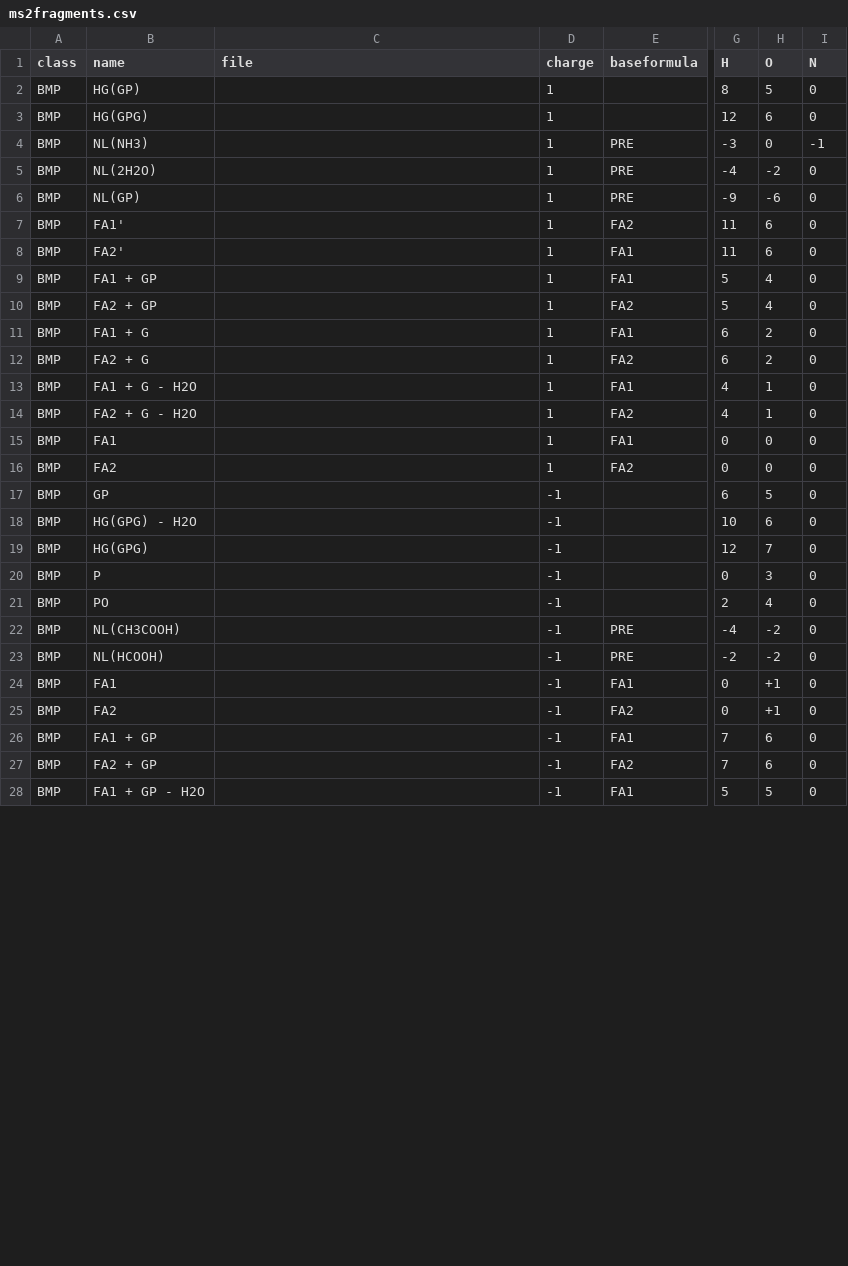
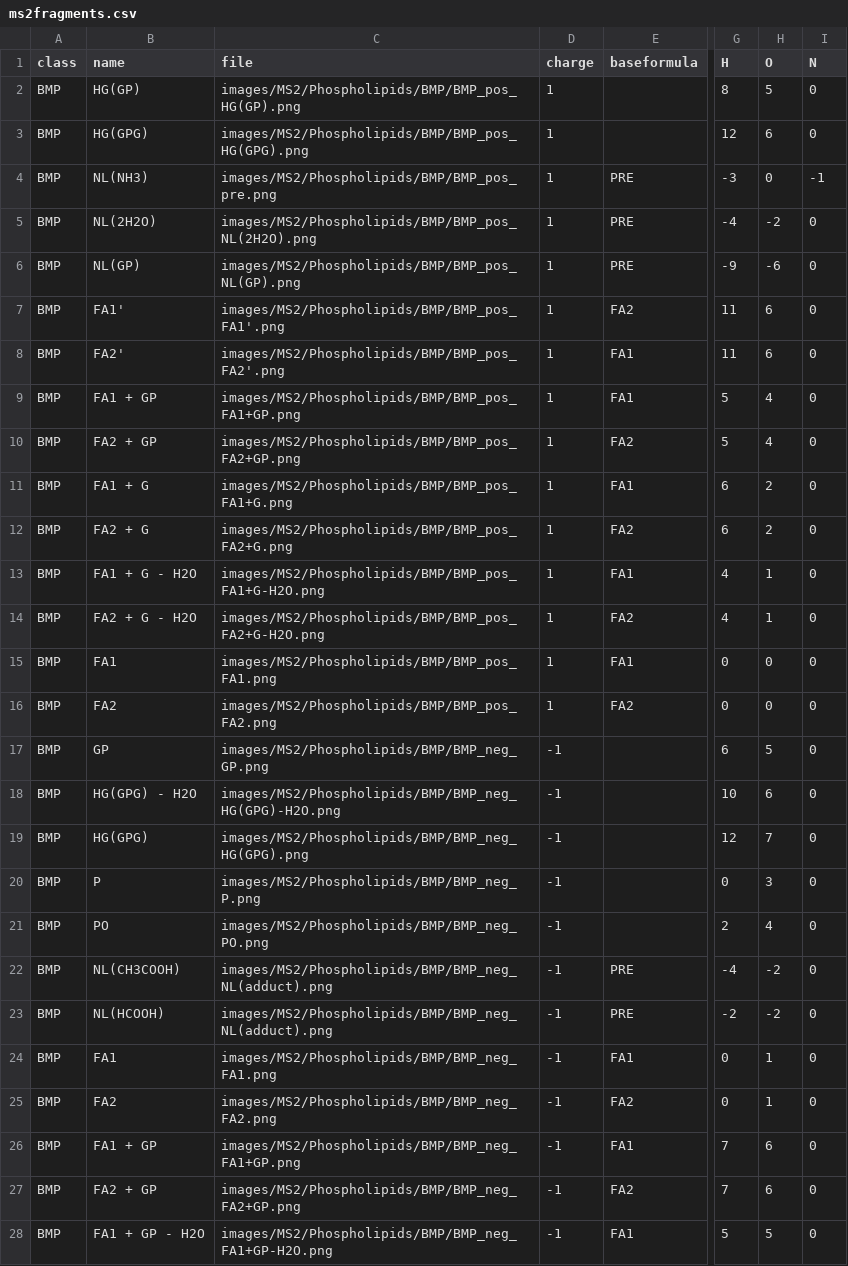
Before and after one commit to lifs-tools/lipidcreator, a CSV file: LipidCreator/data/ms2fragments.csv, drawn as a sheet; only a part is shown, gaps mark what is left out; the diff covers the shown part only; the diff names each change by its address in the sheet, - before the commit and + after, or states it on an @@ line.

```diff
--- a/LipidCreator/data/ms2fragments.csv
+++ b/LipidCreator/data/ms2fragments.csv
-C2 (file): (empty)
+C2 (file): images/MS2/Phospholipids/BMP/BMP_pos_HG(GP).png
-C3 (file): (empty)
+C3 (file): images/MS2/Phospholipids/BMP/BMP_pos_HG(GPG).png
-C4 (file): (empty)
+C4 (file): images/MS2/Phospholipids/BMP/BMP_pos_pre.png
-C5 (file): (empty)
+C5 (file): images/MS2/Phospholipids/BMP/BMP_pos_NL(2H2O).png
-C6 (file): (empty)
+C6 (file): images/MS2/Phospholipids/BMP/BMP_pos_NL(GP).png
-C7 (file): (empty)
+C7 (file): images/MS2/Phospholipids/BMP/BMP_pos_FA1'.png
-C8 (file): (empty)
+C8 (file): images/MS2/Phospholipids/BMP/BMP_pos_FA2'.png
-C9 (file): (empty)
+C9 (file): images/MS2/Phospholipids/BMP/BMP_pos_FA1+GP.png
-C10 (file): (empty)
+C10 (file): images/MS2/Phospholipids/BMP/BMP_pos_FA2+GP.png
-C11 (file): (empty)
+C11 (file): images/MS2/Phospholipids/BMP/BMP_pos_FA1+G.png
-C12 (file): (empty)
+C12 (file): images/MS2/Phospholipids/BMP/BMP_pos_FA2+G.png
-C13 (file): (empty)
+C13 (file): images/MS2/Phospholipids/BMP/BMP_pos_FA1+G-H2O.png
-C14 (file): (empty)
+C14 (file): images/MS2/Phospholipids/BMP/BMP_pos_FA2+G-H2O.png
-C15 (file): (empty)
+C15 (file): images/MS2/Phospholipids/BMP/BMP_pos_FA1.png
-C16 (file): (empty)
+C16 (file): images/MS2/Phospholipids/BMP/BMP_pos_FA2.png
-C17 (file): (empty)
+C17 (file): images/MS2/Phospholipids/BMP/BMP_neg_GP.png
-C18 (file): (empty)
+C18 (file): images/MS2/Phospholipids/BMP/BMP_neg_HG(GPG)-H2O.png
-C19 (file): (empty)
+C19 (file): images/MS2/Phospholipids/BMP/BMP_neg_HG(GPG).png
-C20 (file): (empty)
+C20 (file): images/MS2/Phospholipids/BMP/BMP_neg_P.png
-C21 (file): (empty)
+C21 (file): images/MS2/Phospholipids/BMP/BMP_neg_PO.png
-C22:C23 (file): (empty)
+C22:C23 (file): images/MS2/Phospholipids/BMP/BMP_neg_NL(adduct).png
-C24 (file): (empty)
+C24 (file): images/MS2/Phospholipids/BMP/BMP_neg_FA1.png
-H24:H25 (O): +1
+H24:H25 (O): 1
-C25 (file): (empty)
+C25 (file): images/MS2/Phospholipids/BMP/BMP_neg_FA2.png
-C26 (file): (empty)
+C26 (file): images/MS2/Phospholipids/BMP/BMP_neg_FA1+GP.png
-C27 (file): (empty)
+C27 (file): images/MS2/Phospholipids/BMP/BMP_neg_FA2+GP.png
-C28 (file): (empty)
+C28 (file): images/MS2/Phospholipids/BMP/BMP_neg_FA1+GP-H2O.png
```
Also changed, not shown: 45 edited cells elsewhere in this file, LipidCreator/data/headgroups.csv, 13 other files.
